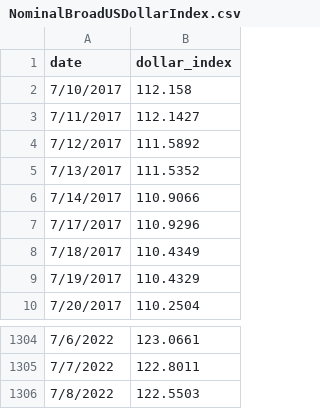
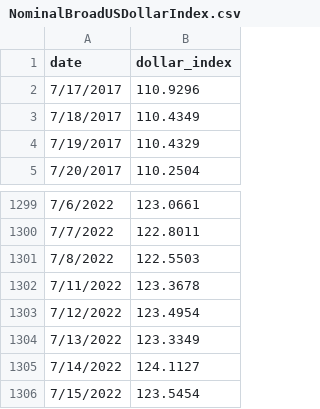
Before and after one commit to jorge-longoria/d3-flexbox-calendar, a CSV file: NominalBroadUSDollarIndex.csv, drawn as a sheet; only a part is shown, gaps mark what is left out; removed rows and columns are numbered as before the commit, all else as after; the diff names each change by its address in the sheet, - before the commit and + after, or states it on an @@ line.

```diff
--- a/NominalBroadUSDollarIndex.csv
+++ b/NominalBroadUSDollarIndex.csv
-row 2: 7/10/2017 | 112.158
-row 3: 7/11/2017 | 112.1427
-row 4: 7/12/2017 | 111.5892
-row 5: 7/13/2017 | 111.5352
-row 6: 7/14/2017 | 110.9066
+row 1302: 7/11/2022 | 123.3678
+row 1303: 7/12/2022 | 123.4954
+row 1304: 7/13/2022 | 123.3349
+row 1305: 7/14/2022 | 124.1127
+row 1306: 7/15/2022 | 123.5454
```
Also changed, not shown: 2 other files.
